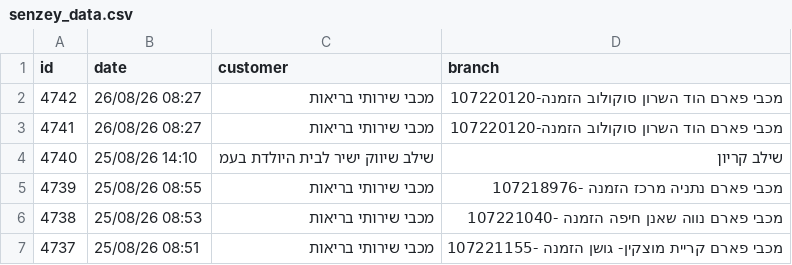
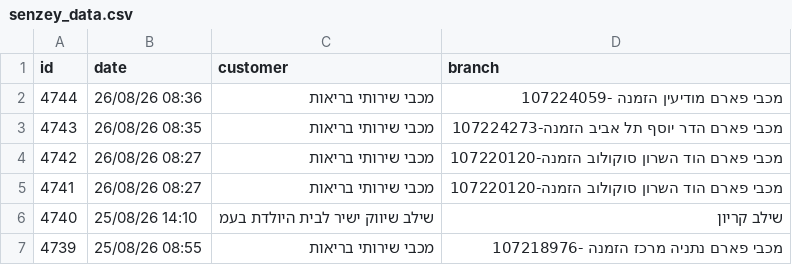
Before and after one commit to yonatan-avshalomov/-whatsapp-bot, a CSV file: senzey_data.csv, drawn as a sheet; only a part is shown; the shorter side is filled out with more unchanged rows; the diff names each change by its address in the sheet, - before the commit and + after, or states it on an @@ line.

```diff
--- a/senzey_data.csv
+++ b/senzey_data.csv
+row 2: 4744 | 26/08/26 08:36 | מכבי שירותי בריאות | מכבי פארם מודיעין הזמנה -107224059
+row 3: 4743 | 26/08/26 08:35 | מכבי שירותי בריאות | מכבי פארם הדר יוסף תל אביב הזמנה-107224273
```
